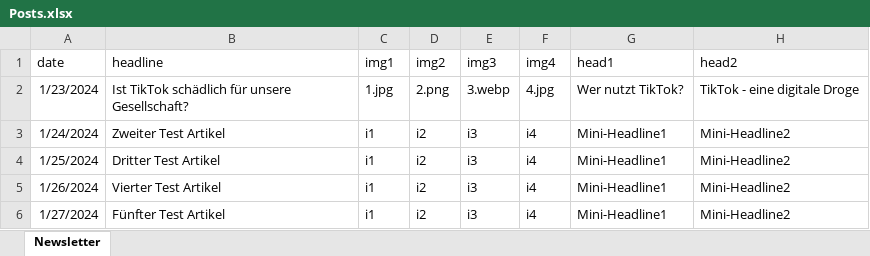
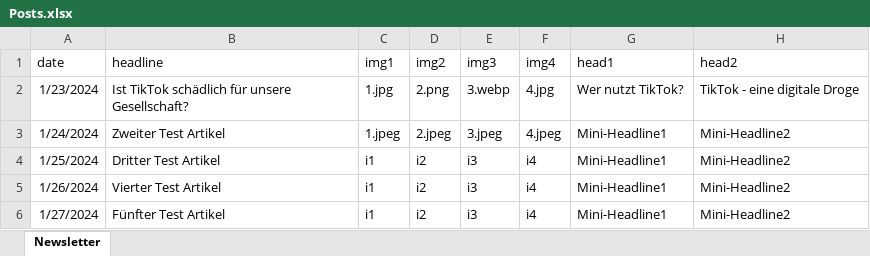
Before and after one commit to Eins-Chris/theatertage, an Excel workbook: admin/data/Posts.xlsx, sheet Newsletter, drawn as a sheet; only a part is shown; values as stored, in another font and other column widths than the file's, no borders; the diff names each change by its address in the sheet, - before the commit and + after, or states it on an @@ line.

```diff
--- a/admin/data/Posts.xlsx (sheet Newsletter)
+++ b/admin/data/Posts.xlsx (sheet Newsletter)
-C3: i1
+C3: 1.jpeg
-D3: i2
+D3: 2.jpeg
-E3: i3
+E3: 3.jpeg
-F3: i4
+F3: 4.jpeg
```
Also changed, not shown: 4 other files.
